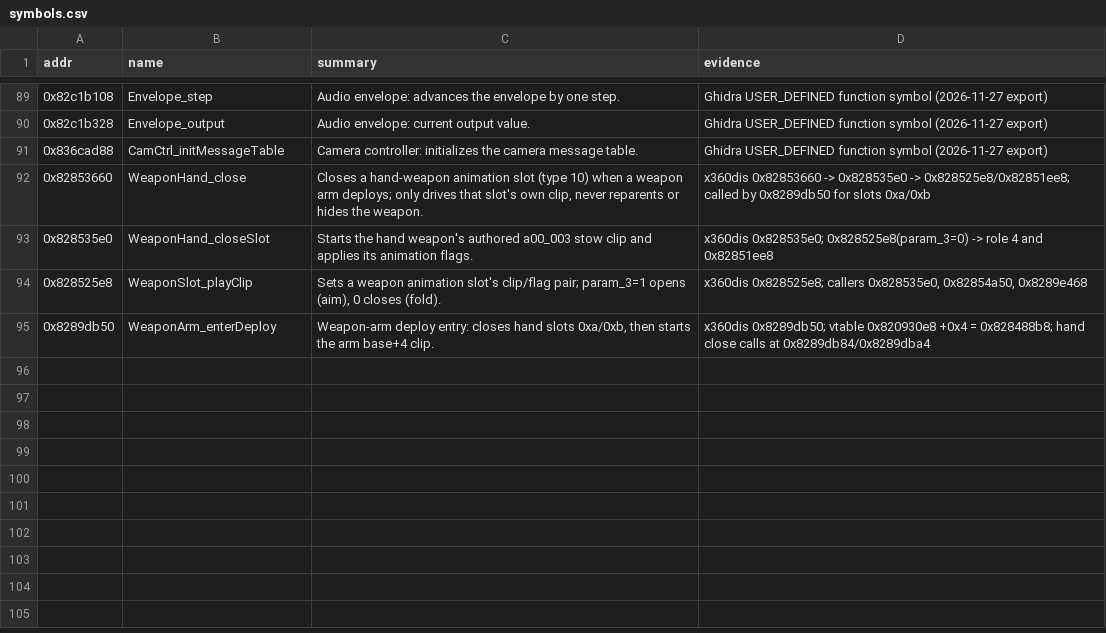
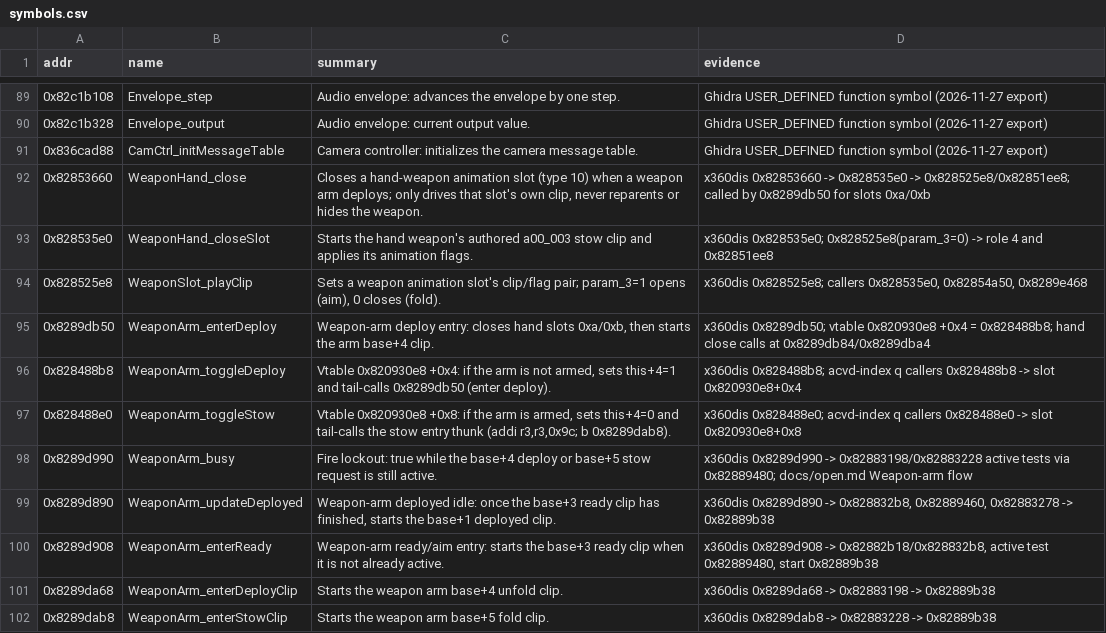
Before and after one commit to ninjagodino/ArmoredCoreRustRewrite, a CSV file: sheets/symbols.csv, drawn as a sheet; only a part is shown, gaps mark what is left out; the diff names each change by its address in the sheet, - before the commit and + after, or states it on an @@ line.

Commit message:
docs: finish weapon-arm fold verification; record 360 state ledger
Mark the weapon-arm timing/fold/aim work as committed ae2bc71 with the live folded-hand check still pending, add the superseding archive entry, correct the systems.csv deploy/stow timing (1 frame per 60 Hz tick, 290/300/320 frames), and add the weapon-arm deploy/stow/ready state functions to sheets/symbols.csv.

```diff
--- a/sheets/symbols.csv
+++ b/sheets/symbols.csv
+row 96: 0x828488b8 | WeaponArm_toggleDeploy | Vtable 0x820930e8 +0x4: if the arm is not armed, sets this+4=1 and tail-calls 0x8289db50 (enter deploy). | x360dis 0x828488b8; acvd-index q callers 0x828488b8 -> slot 0x820930e8+0x4
+row 97: 0x828488e0 | WeaponArm_toggleStow | Vtable 0x820930e8 +0x8: if the arm is armed, sets this+4=0 and tail-calls the stow entry thunk (addi r3,r3,0x9c; b 0x8289dab8). | x360dis 0x828488e0; acvd-index q callers 0x828488e0 -> slot 0x820930e8+0x8
+row 98: 0x8289d990 | WeaponArm_busy | Fire lockout: true while the base+4 deploy or base+5 stow request is still active. | x360dis 0x8289d990 -> 0x82883198/0x82883228 active tests via 0x82889480; docs/open.md Weapon-arm flow
+row 99: 0x8289d890 | WeaponArm_updateDeployed | Weapon-arm deployed idle: once the base+3 ready clip has finished, starts the base+1 deployed clip. | x360dis 0x8289d890 -> 0x828832b8, 0x82889460, 0x82883278 -> 0x82889b38
+row 100: 0x8289d908 | WeaponArm_enterReady | Weapon-arm ready/aim entry: starts the base+3 ready clip when it is not already active. | x360dis 0x8289d908 -> 0x82882b18/0x828832b8, active test 0x82889480, start 0x82889b38
+row 101: 0x8289da68 | WeaponArm_enterDeployClip | Starts the weapon arm base+4 unfold clip. | x360dis 0x8289da68 -> 0x82883198 -> 0x82889b38
+row 102: 0x8289dab8 | WeaponArm_enterStowClip | Starts the weapon arm base+5 fold clip. | x360dis 0x8289dab8 -> 0x82883228 -> 0x82889b38
```
Also changed, not shown: sheets/systems.csv, 2 other files.
